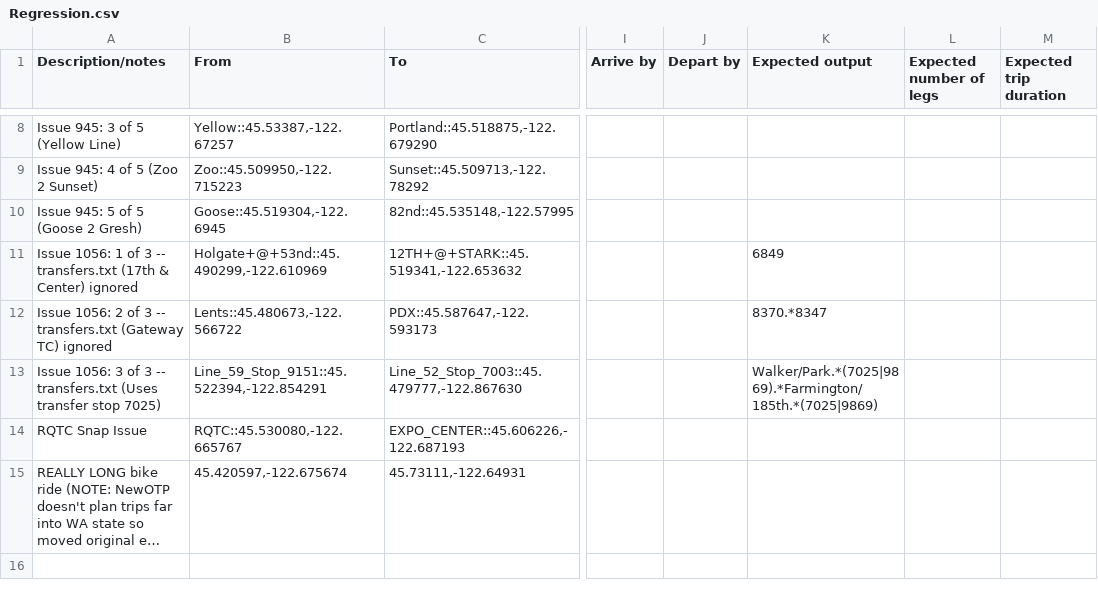
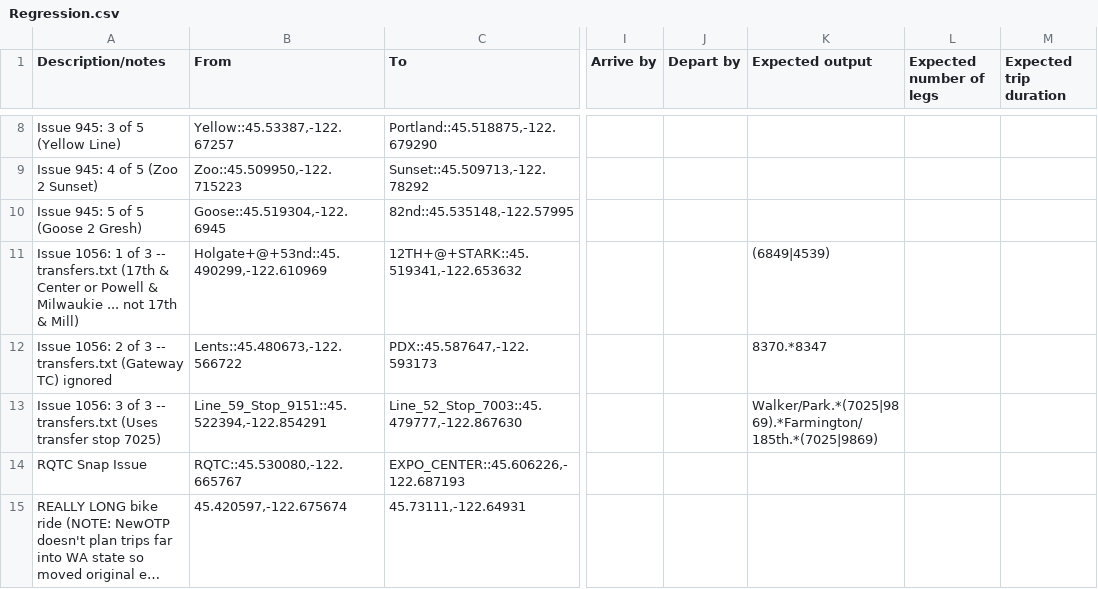
Before and after one commit to OpenTransitTools/loader, a CSV file: ott/loader/otp/preflight/suites/Regression.csv, drawn as a sheet; only a part is shown, gaps mark what is left out; long unchanged cells end in …; the diff names each change by its address in the sheet, - before the commit and + after, or states it on an @@ line.

Commit message:
fix test Pow & Mil or 17 & Cent for 17->70 transfer

```diff
--- a/ott/loader/otp/preflight/suites/Regression.csv
+++ b/ott/loader/otp/preflight/suites/Regression.csv
-A11 (Description/notes): …(17th & Center) ignored
+A11 (Description/notes): …(17th & Center or Powell & Milwaukie ... not 17th & Mill)
-K11 (Expected output): 6849
+K11 (Expected output): (6849|4539)
```
